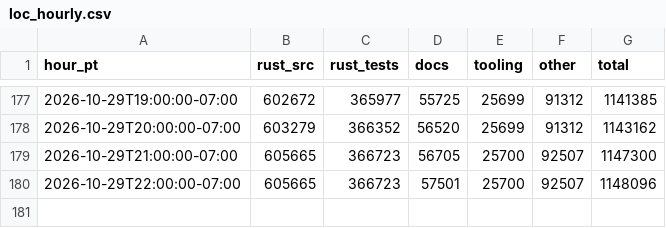
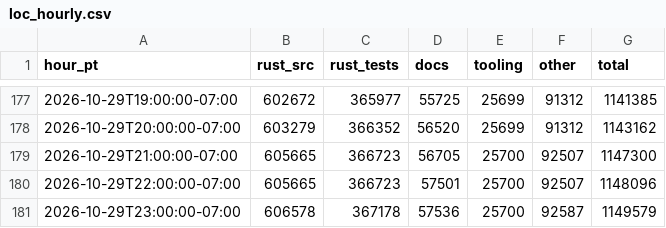
Before and after one commit to dazsel/omuzaki, a CSV file: docs/history/build-stats/loc_hourly.csv, drawn as a sheet; only a part is shown, gaps mark what is left out.

```diff
--- a/docs/history/build-stats/loc_hourly.csv
+++ b/docs/history/build-stats/loc_hourly.csv
@@ -180 +180,2 @@ hour_pt,rust_src,rust_tests,docs,tooling,other,total
 2026-10-29T22:00:00-07:00,605665,366723,57501,25700,92507,1148096
+2026-10-29T23:00:00-07:00,606578,367178,57536,25700,92587,1149579
```
Also changed, not shown: docs/history/build-stats/backlog_snapshots.csv, docs/history/build-stats/ci_daily.csv, 10 other files.
